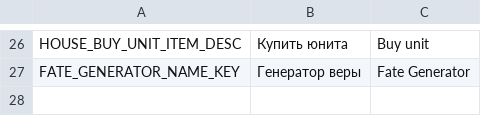
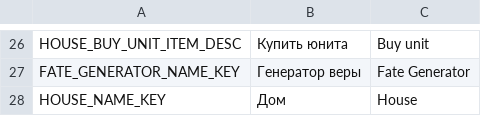
Before and after one commit to PunkGagarin/IgnisBearer, a CSV file: Assets/_Project/Resources/Localization/localization.csv, drawn as a sheet; only a part is shown, gaps mark what is left out.

```diff
--- a/Assets/_Project/Resources/Localization/localization.csv
+++ b/Assets/_Project/Resources/Localization/localization.csv
@@ -27 +27,2 @@ HOUSE_BUY_UNIT_ITEM_DESC,Купить юнита,Buy unit
 FATE_GENERATOR_NAME_KEY,Генератор веры,Fate Generator
+HOUSE_NAME_KEY,Дом,House
```
Also changed, not shown: 19 other files.
